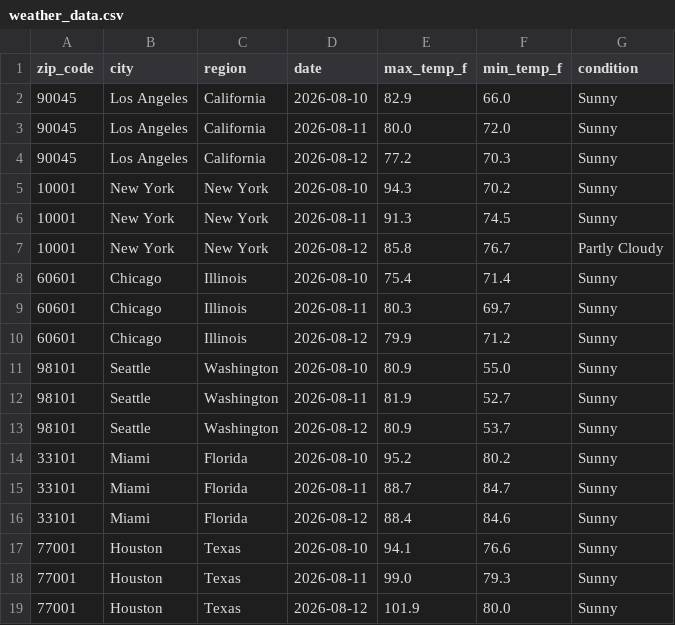
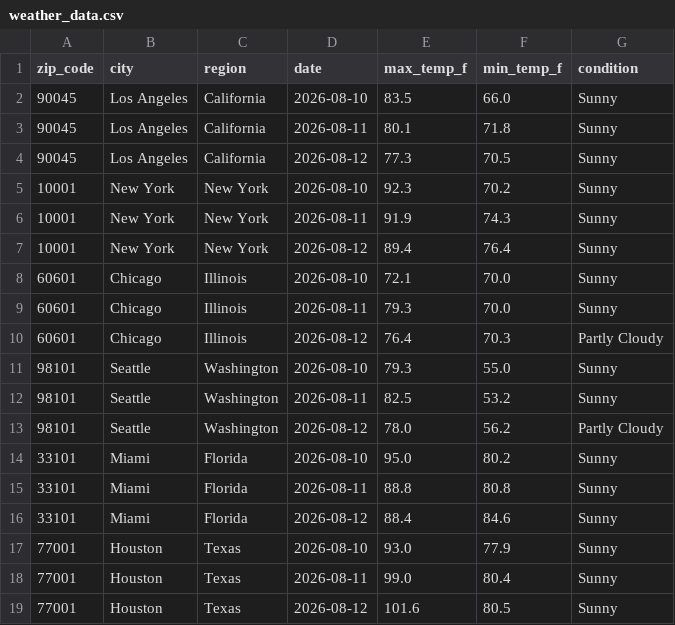
Before and after one commit to djain2905/weather-api-pipeline, a CSV file: weather_data.csv, drawn as a sheet; only a part is shown; the diff covers the shown part only.

```diff
--- a/weather_data.csv
+++ b/weather_data.csv
@@ -1,19 +1,19 @@
 zip_code,city,region,date,max_temp_f,min_temp_f,condition
-90045,Los Angeles,California,2026-08-10,82.9,66.0,Sunny
-90045,Los Angeles,California,2026-08-11,80.0,72.0,Sunny
-90045,Los Angeles,California,2026-08-12,77.2,70.3,Sunny
-10001,New York,New York,2026-08-10,94.3,70.2,Sunny
-10001,New York,New York,2026-08-11,91.3,74.5,Sunny
-10001,New York,New York,2026-08-12,85.8,76.7,Partly Cloudy
-60601,Chicago,Illinois,2026-08-10,75.4,71.4,Sunny
-60601,Chicago,Illinois,2026-08-11,80.3,69.7,Sunny
-60601,Chicago,Illinois,2026-08-12,79.9,71.2,Sunny
-98101,Seattle,Washington,2026-08-10,80.9,55.0,Sunny
-98101,Seattle,Washington,2026-08-11,81.9,52.7,Sunny
-98101,Seattle,Washington,2026-08-12,80.9,53.7,Sunny
-33101,Miami,Florida,2026-08-10,95.2,80.2,Sunny
-33101,Miami,Florida,2026-08-11,88.7,84.7,Sunny
+90045,Los Angeles,California,2026-08-10,83.5,66.0,Sunny
+90045,Los Angeles,California,2026-08-11,80.1,71.8,Sunny
+90045,Los Angeles,California,2026-08-12,77.3,70.5,Sunny
+10001,New York,New York,2026-08-10,92.3,70.2,Sunny
+10001,New York,New York,2026-08-11,91.9,74.3,Sunny
+10001,New York,New York,2026-08-12,89.4,76.4,Sunny
+60601,Chicago,Illinois,2026-08-10,72.1,70.0,Sunny
+60601,Chicago,Illinois,2026-08-11,79.3,70.0,Sunny
+60601,Chicago,Illinois,2026-08-12,76.4,70.3,Partly Cloudy
+98101,Seattle,Washington,2026-08-10,79.3,55.0,Sunny
+98101,Seattle,Washington,2026-08-11,82.5,53.2,Sunny
+98101,Seattle,Washington,2026-08-12,78.0,56.2,Partly Cloudy
+33101,Miami,Florida,2026-08-10,95.0,80.2,Sunny
+33101,Miami,Florida,2026-08-11,88.8,80.8,Sunny
 33101,Miami,Florida,2026-08-12,88.4,84.6,Sunny
-77001,Houston,Texas,2026-08-10,94.1,76.6,Sunny
-77001,Houston,Texas,2026-08-11,99.0,79.3,Sunny
-77001,Houston,Texas,2026-08-12,101.9,80.0,Sunny
+77001,Houston,Texas,2026-08-10,93.0,77.9,Sunny
+77001,Houston,Texas,2026-08-11,99.0,80.4,Sunny
+77001,Houston,Texas,2026-08-12,101.6,80.5,Sunny
```
Also changed, not shown: 89 edited cells elsewhere in this file.
